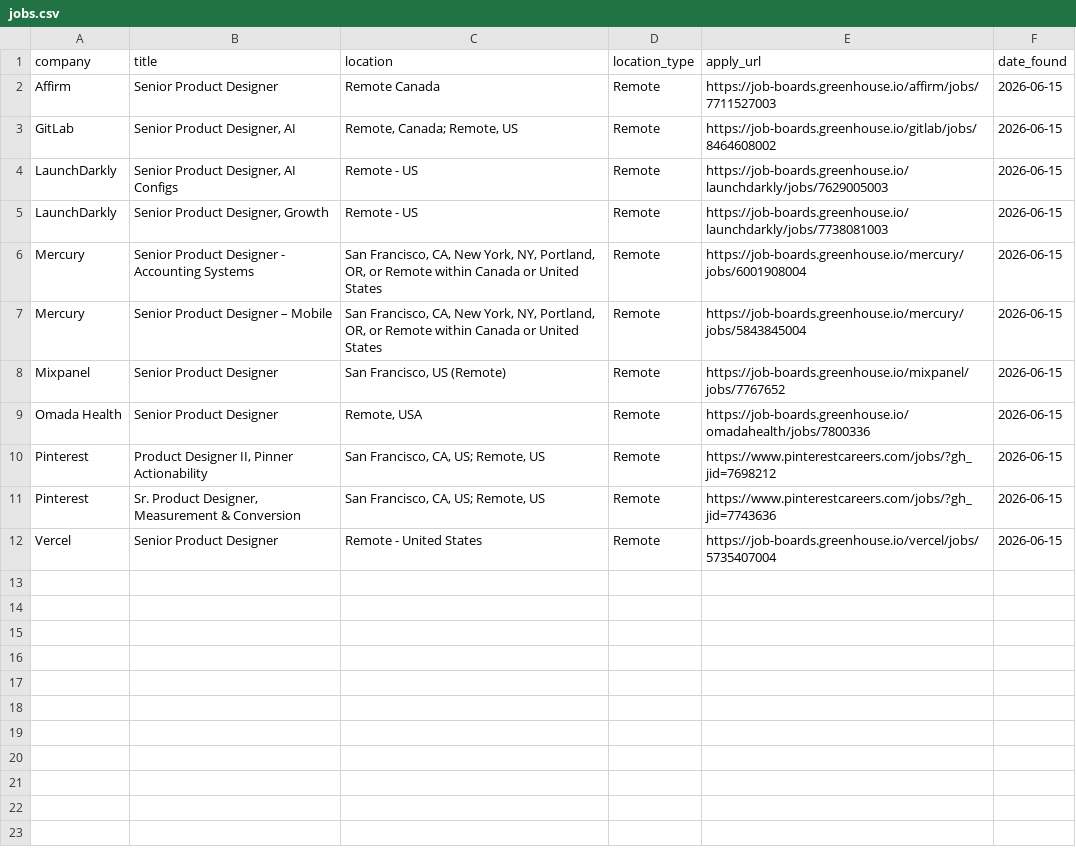
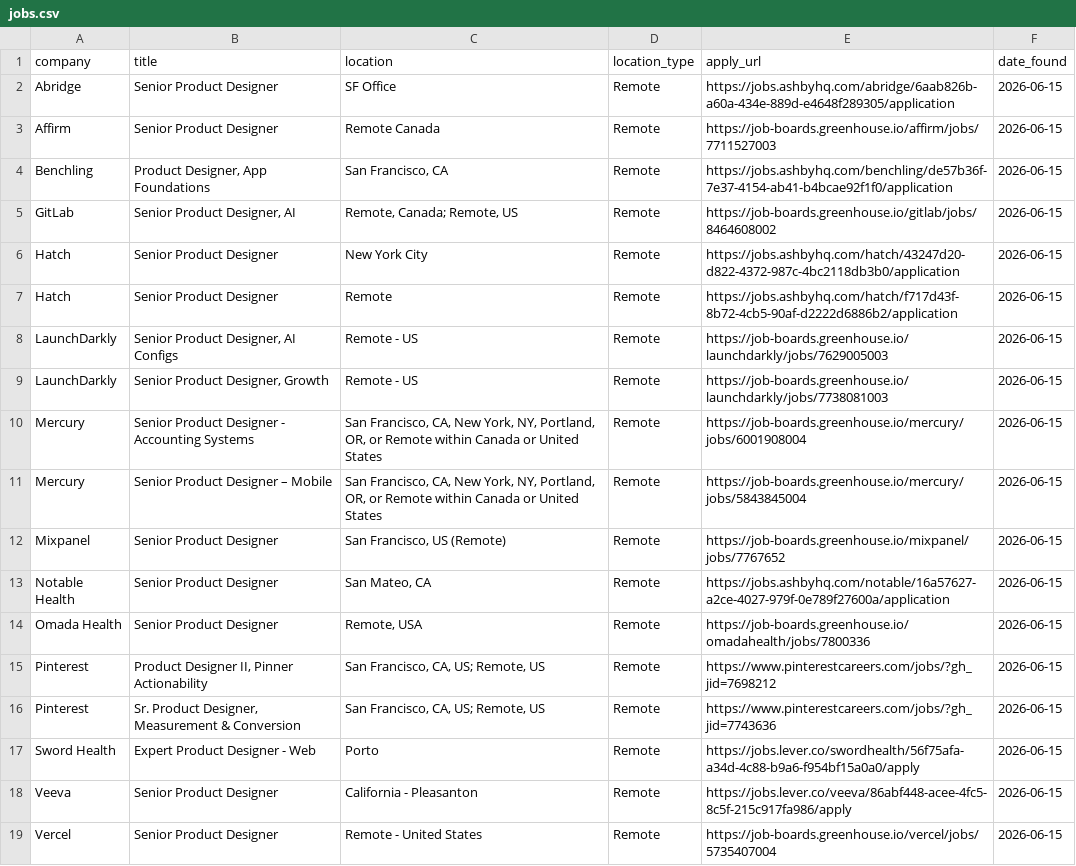
Before and after one commit to Artzalife/job-search-agent, a CSV file: jobs.csv, drawn as a sheet; the diff names each change by its address in the sheet, - before the commit and + after, or states it on an @@ line.

```diff
--- a/jobs.csv
+++ b/jobs.csv
+row 2: Abridge | Senior Product Designer | SF Office | Remote | https://jobs.ashbyhq.com/abridge/6aab826b-a60a-434e-889d-e4648f289305/application | 2026-06-15
+row 4: Benchling | Product Designer, App Foundations | San Francisco, CA | Remote | https://jobs.ashbyhq.com/benchling/de57b36f-7e37-4154-ab41-b4bcae92f1f0/application | 2026-06-15
+row 6: Hatch | Senior Product Designer | New York City | Remote | https://jobs.ashbyhq.com/hatch/43247d20-d822-4372-987c-4bc2118db3b0/application | 2026-06-15
+row 7: Hatch | Senior Product Designer | Remote | Remote | https://jobs.ashbyhq.com/hatch/f717d43f-8b72-4cb5-90af-d2222d6886b2/application | 2026-06-15
+row 13: Notable Health | Senior Product Designer | San Mateo, CA | Remote | https://jobs.ashbyhq.com/notable/16a57627-a2ce-4027-979f-0e789f27600a/application | 2026-06-15
+row 17: Sword Health | Expert Product Designer - Web | Porto | Remote | https://jobs.lever.co/swordhealth/56f75afa-a34d-4c88-b9a6-f954bf15a0a0/apply | 2026-06-15
+row 18: Veeva | Senior Product Designer | California - Pleasanton | Remote | https://jobs.lever.co/veeva/86abf448-acee-4fc5-8c5f-215c917fa986/apply | 2026-06-15
```
Also changed, not shown: 3 other files.
